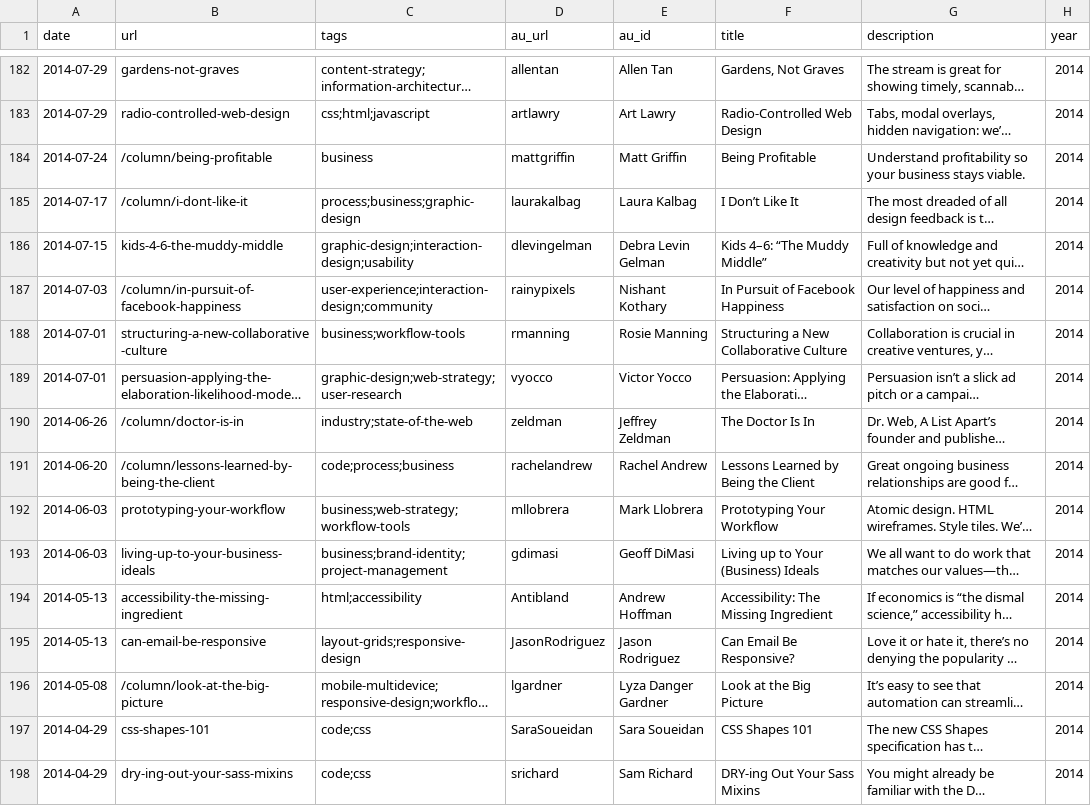
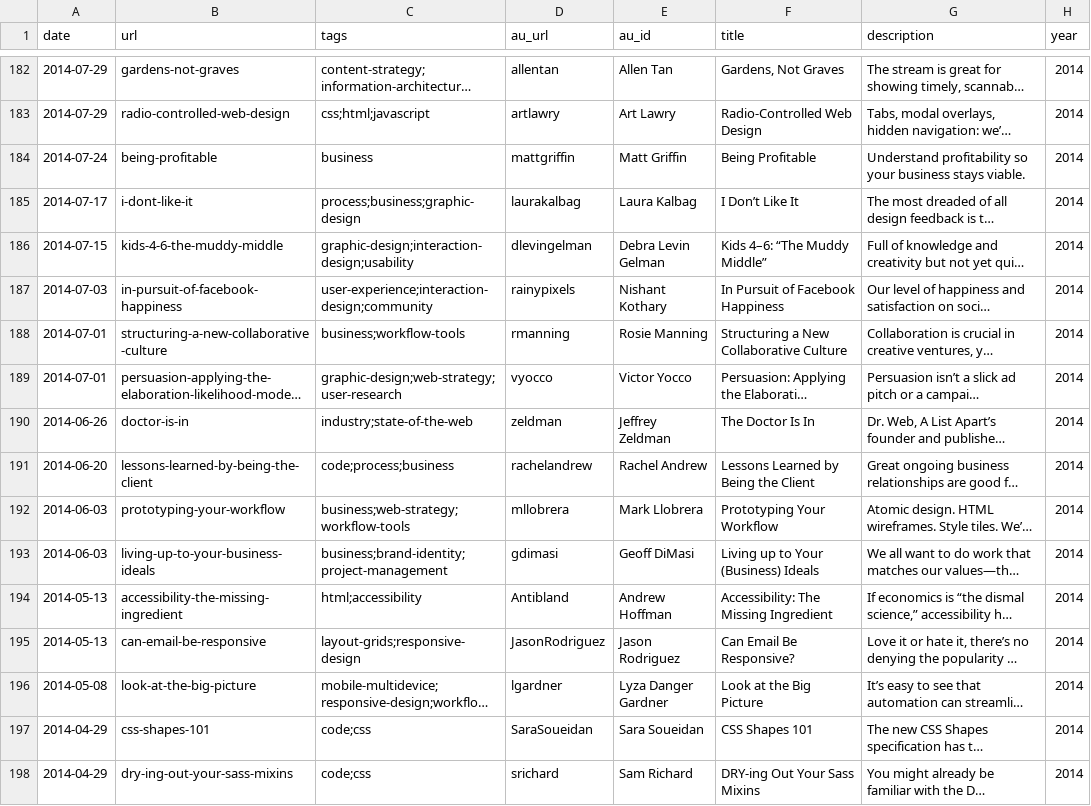
Before and after one commit to briatte/ala, a CSV file: ala_data.csv, drawn as a sheet; only a part is shown, gaps mark what is left out; long unchanged cells end in …; the diff covers the shown part only; the diff names each change by its address in the sheet, - before the commit and + after, or states it on an @@ line.

```diff
--- a/ala_data.csv
+++ b/ala_data.csv
-B184 (url): /column/being-profitable
+B184 (url): being-profitable
-B185 (url): /column/i-dont-like-it
+B185 (url): i-dont-like-it
-B187 (url): /column/in-pursuit-of-facebook-happiness
+B187 (url): in-pursuit-of-facebook-happiness
-B190 (url): /column/doctor-is-in
+B190 (url): doctor-is-in
-B191 (url): /column/lessons-learned-by-being-the-client
+B191 (url): lessons-learned-by-being-the-client
-B196 (url): /column/look-at-the-big-picture
+B196 (url): look-at-the-big-picture
```
Also changed, not shown: 109 edited cells elsewhere in this file, 3 other files.
